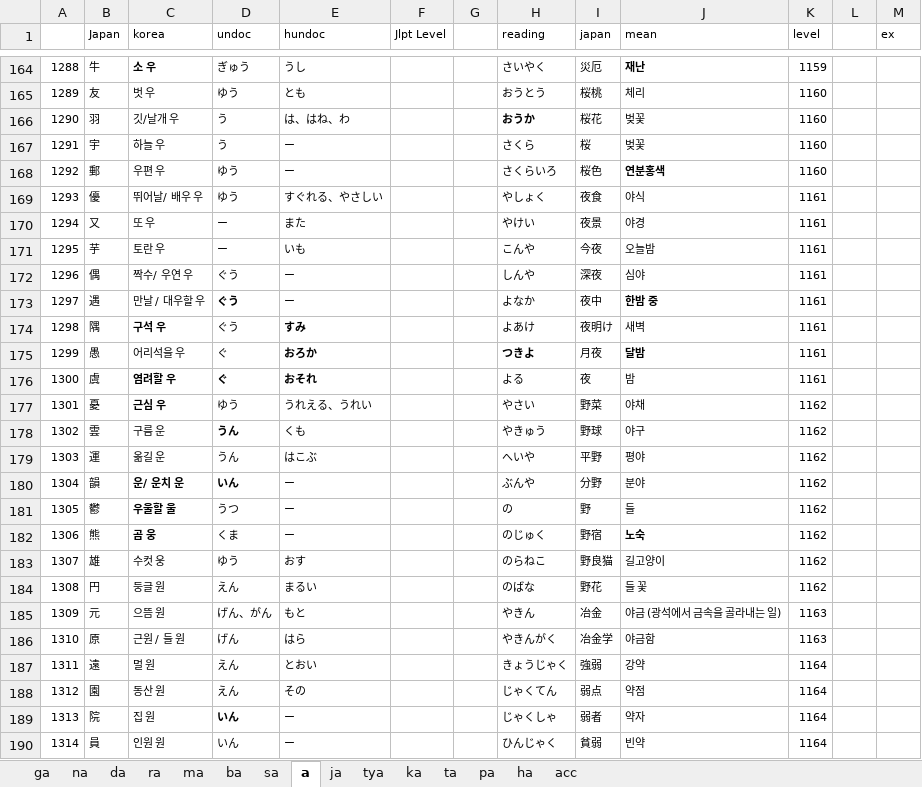
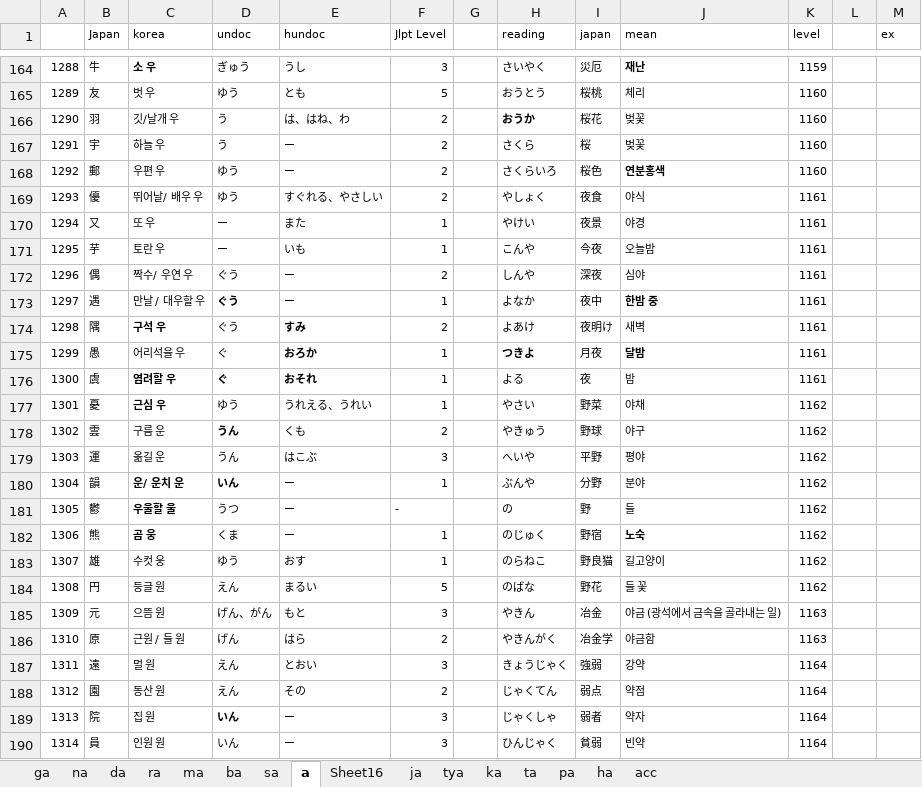
Before and after one commit to wonjongseo/toeic-voca, an Excel workbook: public/book_all.xlsx, sheet a, drawn as a sheet; only a part is shown, gaps mark what is left out; values as stored, in another font and other column widths than the file's, no borders; the diff covers the shown part only; the diff names each change by its address in the sheet, - before the commit and + after, or states it on an @@ line.

```diff
--- a/public/book_all.xlsx (sheet a)
+++ b/public/book_all.xlsx (sheet a)
+sheet tab: Sheet16
-F164 (Jlpt Level): (empty)
+F164 (Jlpt Level): 3
-F165 (Jlpt Level): (empty)
+F165 (Jlpt Level): 5
-F166:F169 (Jlpt Level): (empty)
+F166:F169 (Jlpt Level): 2
-F170:F171 (Jlpt Level): (empty)
+F170:F171 (Jlpt Level): 1
-F172 (Jlpt Level): (empty)
+F172 (Jlpt Level): 2
-F173 (Jlpt Level): (empty)
+F173 (Jlpt Level): 1
-F174 (Jlpt Level): (empty)
+F174 (Jlpt Level): 2
-F175:F177 (Jlpt Level): (empty)
+F175:F177 (Jlpt Level): 1
-F178 (Jlpt Level): (empty)
+F178 (Jlpt Level): 2
-F179 (Jlpt Level): (empty)
+F179 (Jlpt Level): 3
-F180 (Jlpt Level): (empty)
+F180 (Jlpt Level): 1
-F181 (Jlpt Level): (empty)
+F181 (Jlpt Level): -
-F182:F183 (Jlpt Level): (empty)
+F182:F183 (Jlpt Level): 1
-F184 (Jlpt Level): (empty)
+F184 (Jlpt Level): 5
-F185 (Jlpt Level): (empty)
+F185 (Jlpt Level): 3
-F186 (Jlpt Level): (empty)
+F186 (Jlpt Level): 2
-F187 (Jlpt Level): (empty)
+F187 (Jlpt Level): 3
-F188 (Jlpt Level): (empty)
+F188 (Jlpt Level): 2
-F189:F190 (Jlpt Level): (empty)
+F189:F190 (Jlpt Level): 3
```
Also changed, not shown: 129 edited cells elsewhere in this sheet, sheet ka, sheet acc, 2 other files.
